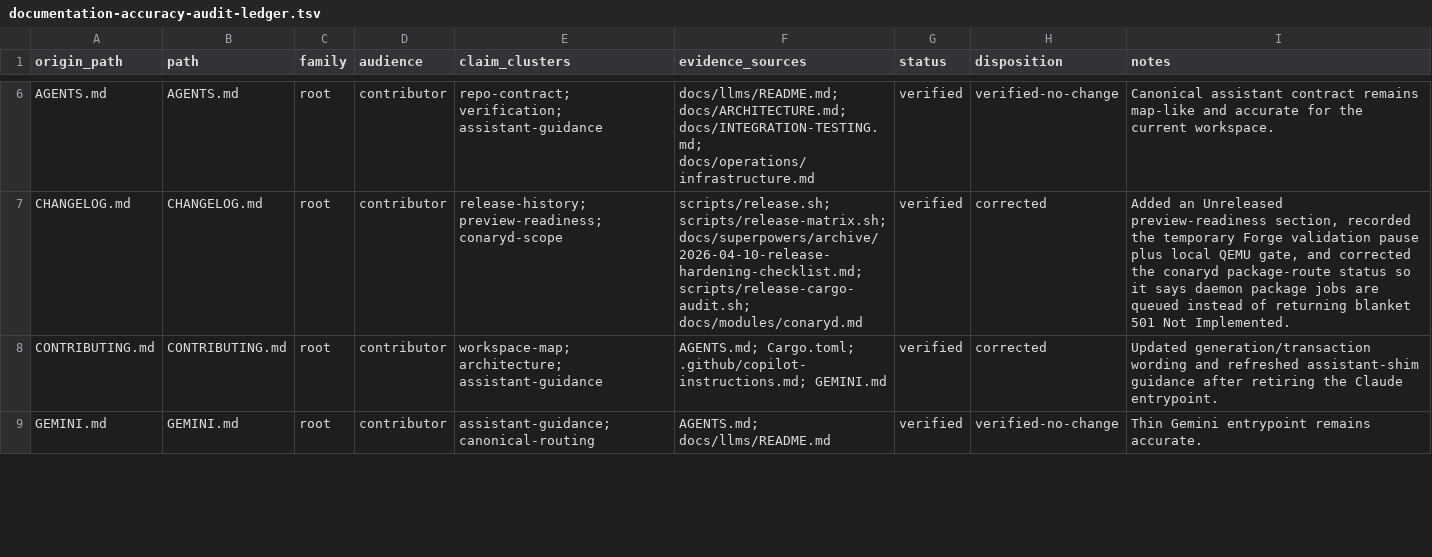
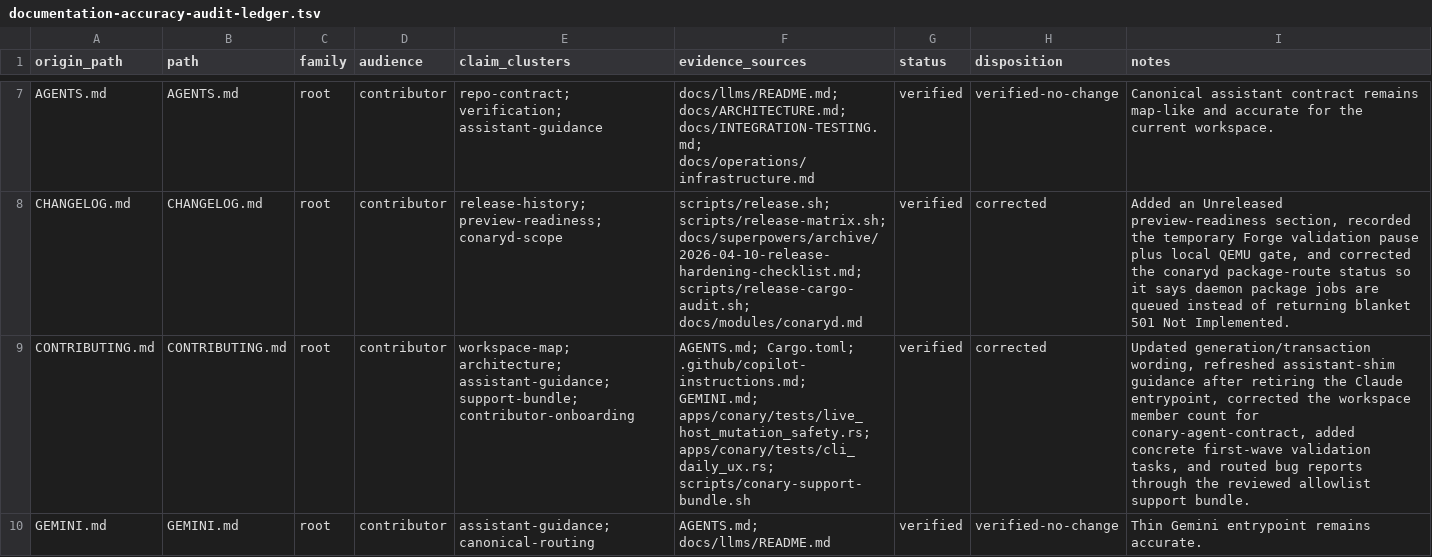
Before and after one commit to ConaryLabs/Conary, a TSV file: docs/superpowers/documentation-accuracy-audit-ledger.tsv, drawn as a sheet; only a part is shown, gaps mark what is left out; addresses are those after the commit; the diff covers the shown part only; the diff names each change by its address in the sheet, - before the commit and + after, or states it on an @@ line.

Commit message:
docs(release): add preview support loop

```diff
--- a/docs/superpowers/documentation-accuracy-audit-ledger.tsv
+++ b/docs/superpowers/documentation-accuracy-audit-ledger.tsv
-E9 (claim_clusters): workspace-map; architecture; assistant-guidance
+E9 (claim_clusters): workspace-map; architecture; assistant-guidance; support-bundle; contributor-onboarding
-F9 (evidence_sources): …Cargo.toml; .github/copilot-instructions.md; GEMINI.md
+F9 (evidence_sources): …Cargo.toml; .github/copilot-instructions.md; GEMINI.md; apps/conary/tests/live_host_mutation_safety.rs; apps/conary/tests/cli_daily_ux.rs; scripts/conary-support-bundle.sh
-I9 (notes): Updated generation/transaction wording and refreshed assistant-shim guidance after retiring the Claude entrypoint.
+I9 (notes): Updated generation/transaction wording, refreshed assistant-shim guidance after retiring the Claude entrypoint, corrected the workspace member count for conary-agent-contract, added concrete first-wave validation tasks, and routed bug reports through the reviewed allowlist support bundle.
```
Also changed, not shown: 2 added rows and 12 edited cells elsewhere in this file, docs/superpowers/documentation-accuracy-audit-inventory.tsv, 11 other files.
